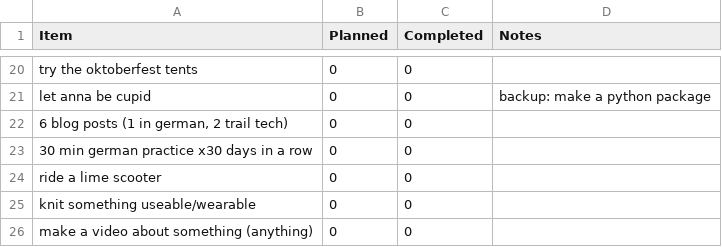
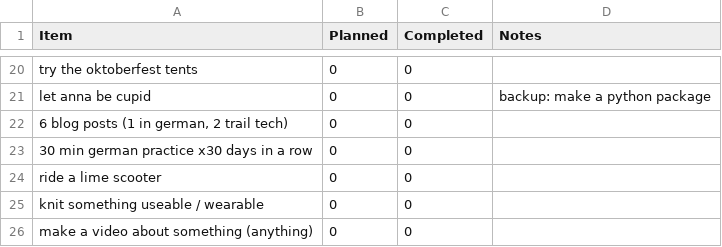
Before and after one commit to JoannaRoy/jo-website, a CSV file: src/blog_data/2026_binjo_progress.csv, drawn as a sheet; only a part is shown, gaps mark what is left out.

Commit message:
fix usable / wearable

```diff
--- a/src/blog_data/2026_binjo_progress.csv
+++ b/src/blog_data/2026_binjo_progress.csv
@@ -24,3 +24,3 @@ Item,Planned,Completed,Notes
 "ride a lime scooter",0,0,
-"knit something useable/wearable",0,0,
+"knit something useable / wearable",0,0,
 "make a video about something (anything)",0,0,
```
